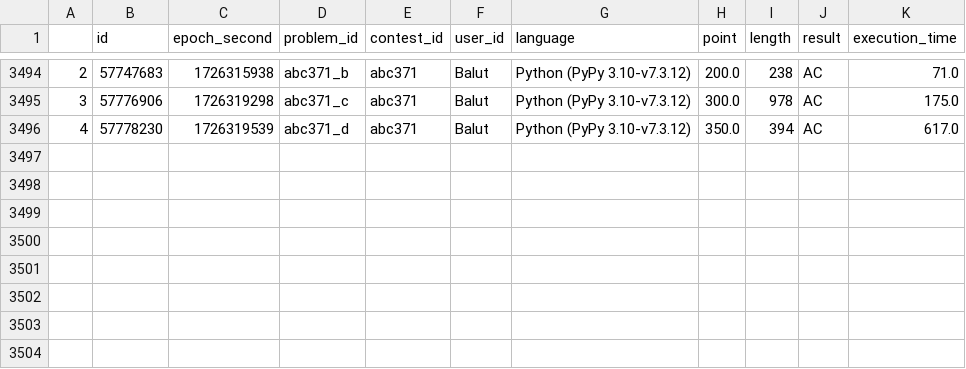
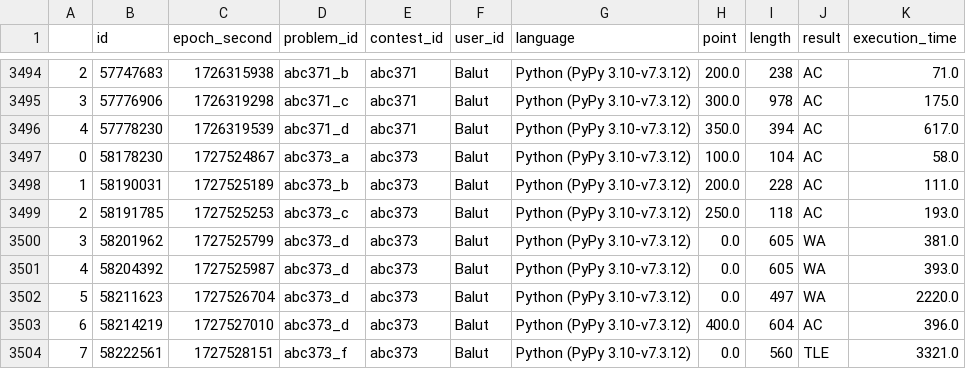
Before and after one commit to Balut-moko/procon-grassmaker-archive, a CSV file: data/AtCoder.csv, drawn as a sheet; only a part is shown, gaps mark what is left out.

Commit message:
update Atcoder.csv

```diff
--- a/data/AtCoder.csv
+++ b/data/AtCoder.csv
@@ -3496 +3496,9 @@
 4,57778230,1726319539,abc371_d,abc371,Balut,Python (PyPy 3.10-v7.3.12),350.0,394,AC,617.0
+0,58178230,1727524867,abc373_a,abc373,Balut,Python (PyPy 3.10-v7.3.12),100.0,104,AC,58.0
+1,58190031,1727525189,abc373_b,abc373,Balut,Python (PyPy 3.10-v7.3.12),200.0,228,AC,111.0
+2,58191785,1727525253,abc373_c,abc373,Balut,Python (PyPy 3.10-v7.3.12),250.0,118,AC,193.0
+3,58201962,1727525799,abc373_d,abc373,Balut,Python (PyPy 3.10-v7.3.12),0.0,605,WA,381.0
+4,58204392,1727525987,abc373_d,abc373,Balut,Python (PyPy 3.10-v7.3.12),0.0,605,WA,393.0
+5,58211623,1727526704,abc373_d,abc373,Balut,Python (PyPy 3.10-v7.3.12),0.0,497,WA,2220.0
+6,58214219,1727527010,abc373_d,abc373,Balut,Python (PyPy 3.10-v7.3.12),400.0,604,AC,396.0
+7,58222561,1727528151,abc373_f,abc373,Balut,Python (PyPy 3.10-v7.3.12),0.0,560,TLE,3321.0
```
